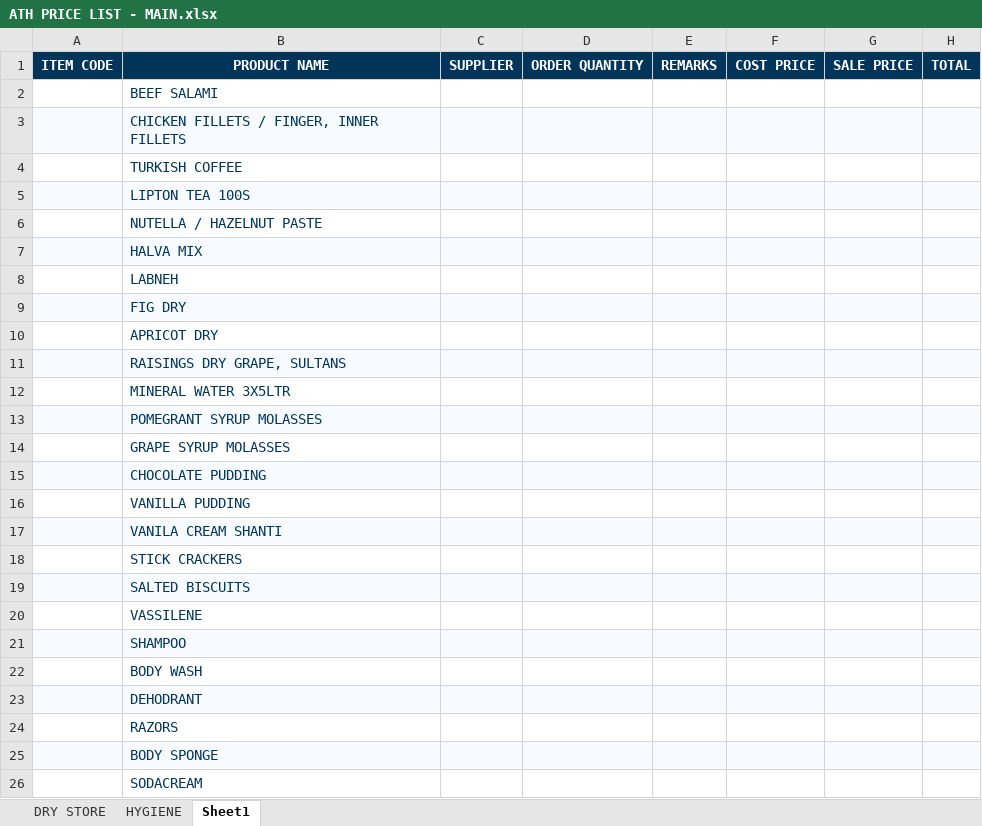
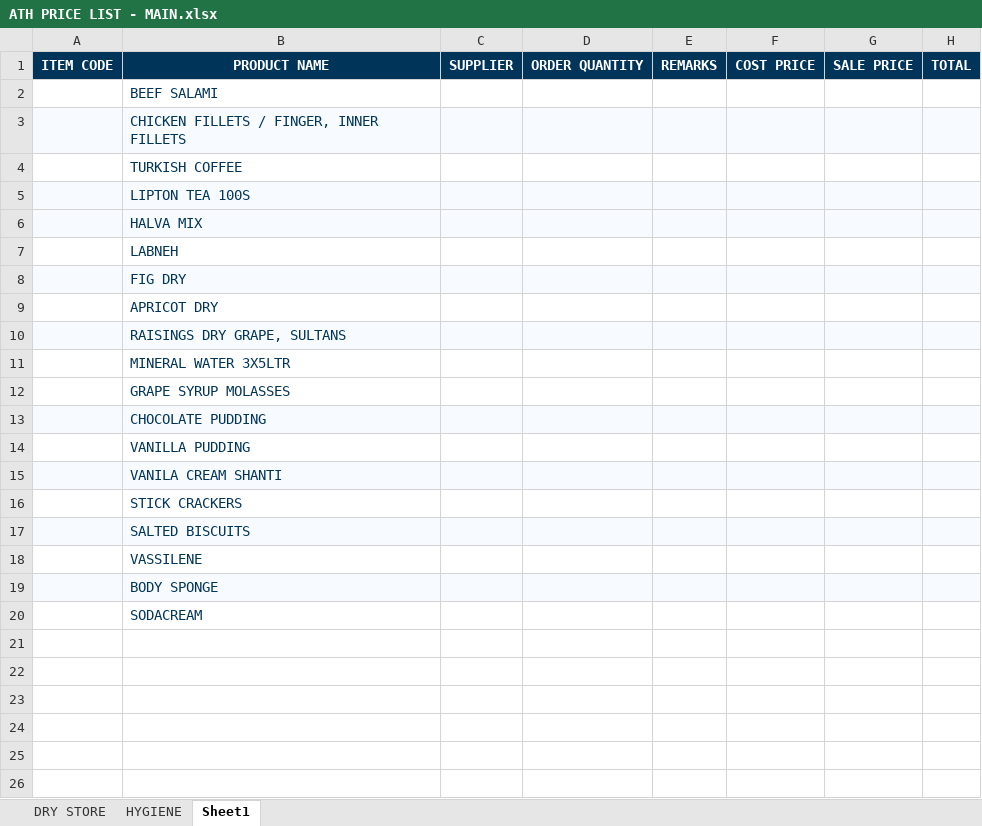
Before and after one commit to two52yards-pixel/Athenainternalquote, an Excel workbook: data/ATH PRICE LIST - MAIN.xlsx, sheet Sheet1, drawn as a sheet; values as stored, in another font and other column widths than the file's, no borders; the diff names each change by its address in the sheet, - before the commit and + after, or states it on an @@ line.

```diff
--- a/data/ATH PRICE LIST - MAIN.xlsx (sheet Sheet1)
+++ b/data/ATH PRICE LIST - MAIN.xlsx (sheet Sheet1)
-row 6:  | NUTELLA / HAZELNUT PASTE
-row 13:  | POMEGRANT SYRUP MOLASSES
-row 21:  | SHAMPOO
-row 22:  | BODY WASH
-row 23:  | DEHODRANT
-row 24:  | RAZORS
```
Also changed, not shown: sheet DRY STORE, sheet HYGIENE, formulas that keep their value.
